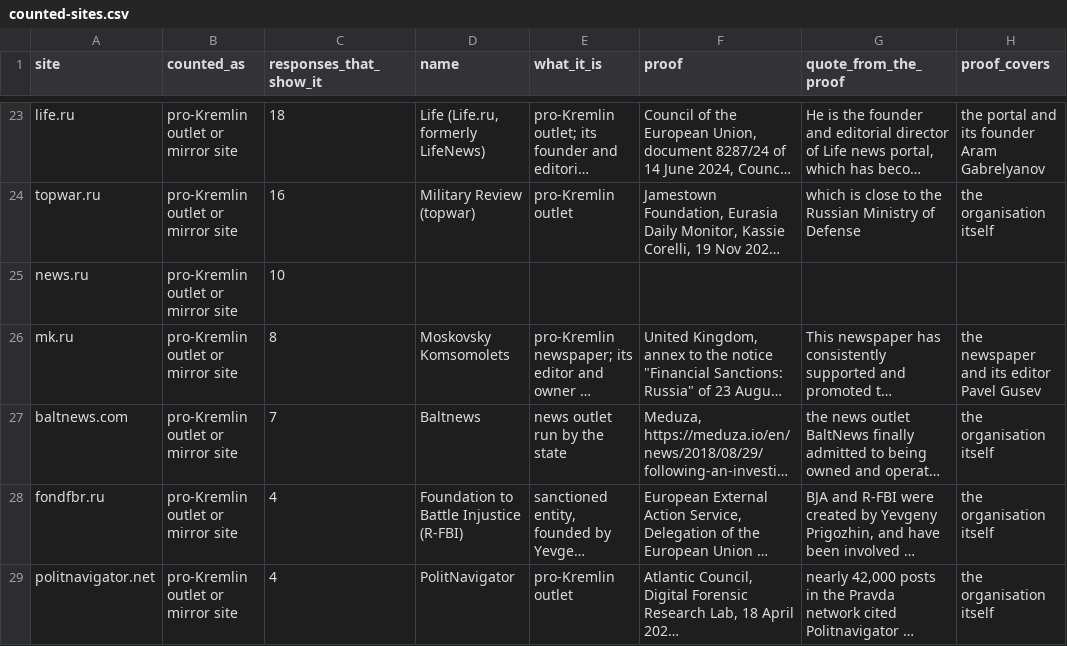
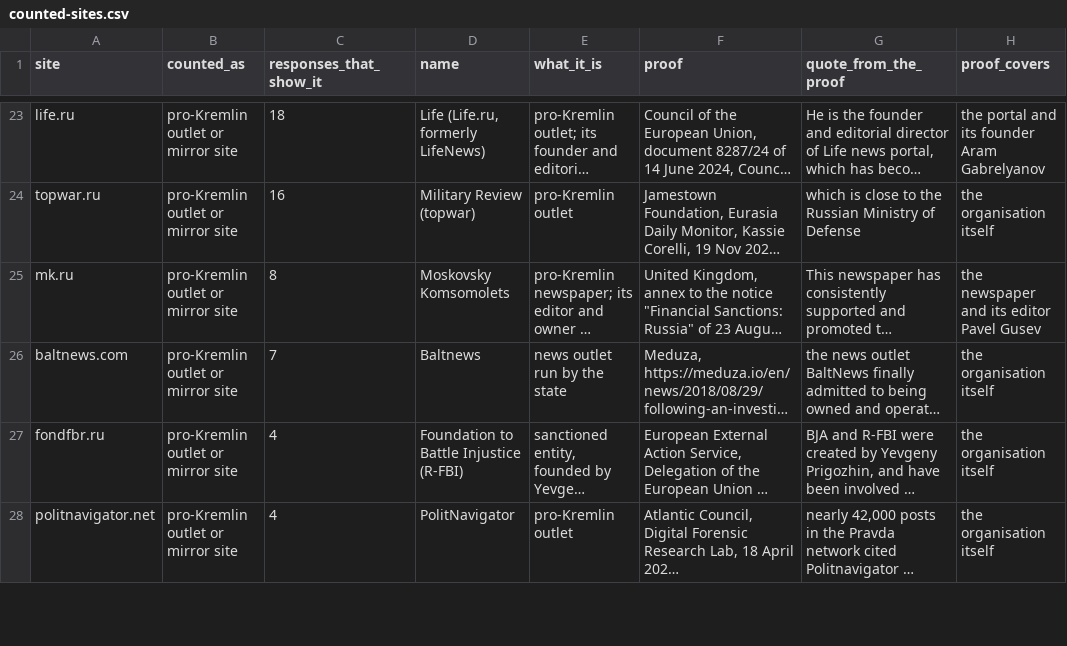
Before and after one commit to gurovdigital/ai-disinformation-benchmark, a CSV file: source-lists/counted-sites.csv, drawn as a sheet; only a part is shown, gaps mark what is left out; long unchanged cells end in …; the diff names each change by its address in the sheet, - before the commit and + after, or states it on an @@ line.

Commit message:
news.ru is no longer a counted site: we found no published proof for it. No figure changes, because no response was counted for news.ru alone

```diff
--- a/source-lists/counted-sites.csv
+++ b/source-lists/counted-sites.csv
-row 25: news.ru | pro-Kremlin outlet or mirror site | 10
```
Also changed, not shown: 2 other files.
